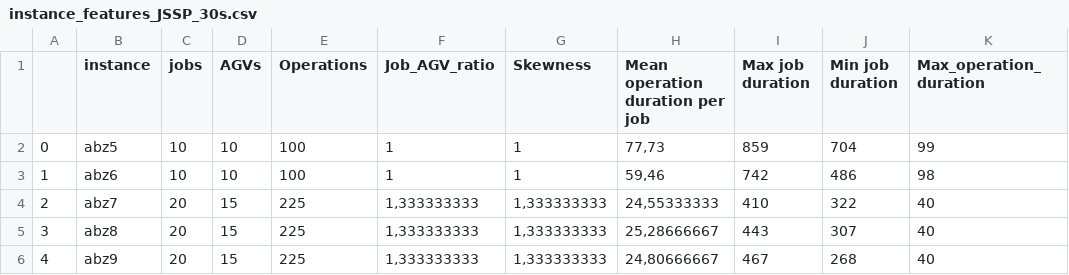
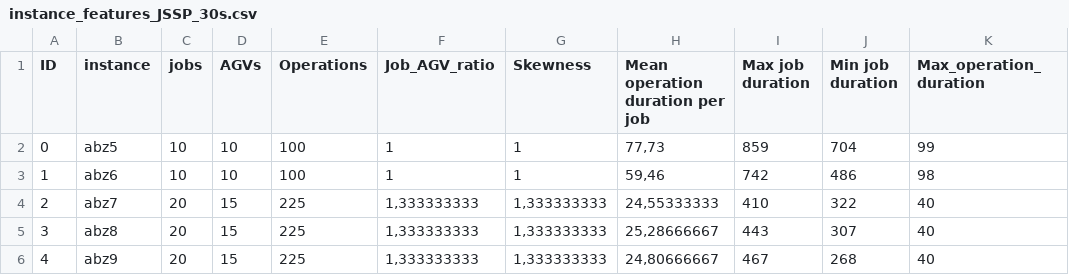
Before and after one commit to feli-s/algorithm-selector-for-AGV-scheduling, a CSV file: data/instance_features_JSSP_30s.csv, drawn as a sheet; only a part is shown; the diff names each change by its address in the sheet, - before the commit and + after, or states it on an @@ line.

Commit message:
Update instance_features_JSSP_30s.csv

```diff
--- a/data/instance_features_JSSP_30s.csv
+++ b/data/instance_features_JSSP_30s.csv
-A1: (empty)
+A1: ID
```
